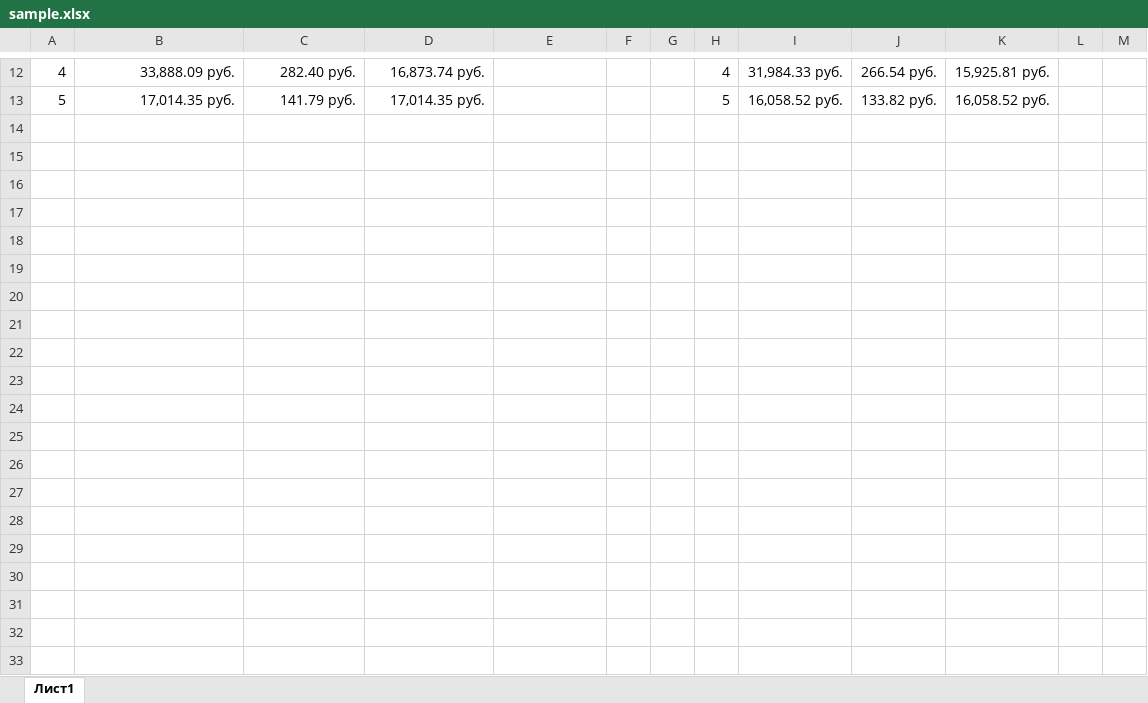
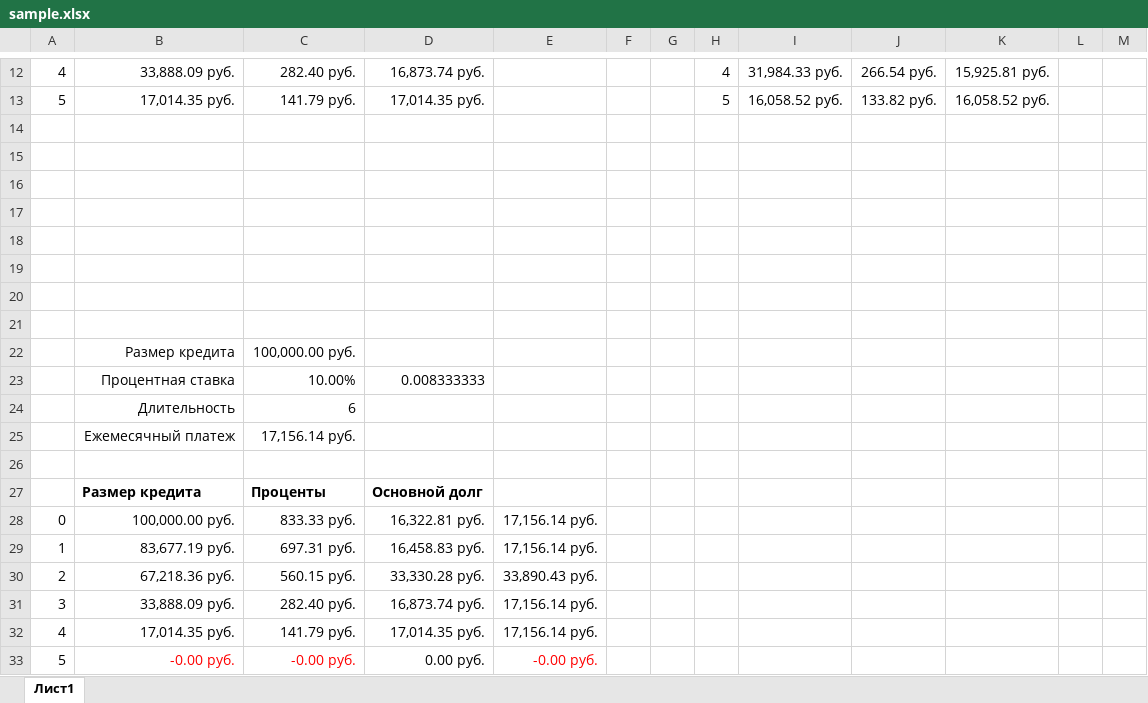
Before and after one commit to divizdev/CreditCalculator, an Excel workbook: doc/sample.xlsx, sheet Лист1, drawn as a sheet; only a part is shown, gaps mark what is left out; values as stored, in another font and other column widths than the file's, no borders; the diff names each change by its address in the sheet, - before the commit and + after, or states it on an @@ line.

Commit message:
Добавлен тест для досрочного погашения с уменьшением срока кредита

```diff
--- a/doc/sample.xlsx (sheet Лист1)
+++ b/doc/sample.xlsx (sheet Лист1)
+row 14: (empty)
+row 15: (empty)
+row 16: (empty)
+row 17: (empty)
+row 18: (empty)
+row 19: (empty)
+row 20: (empty)
+row 21: (empty)
+row 22:  | Размер кредита | 100,000.00 руб.
+row 23:  | Процентная ставка | 10.00% | 0.008333333
+row 24:  | Длительность | 6
+row 25:  | Ежемесячный платеж | 17,156.14 руб.
+row 26: (empty)
+row 27:  | Размер кредита | Проценты | Основной долг
+row 28: 0 | 100,000.00 руб. | 833.33 руб. | 16,322.81 руб. | 17,156.14 руб.
+row 29: 1 | 83,677.19 руб. | 697.31 руб. | 16,458.83 руб. | 17,156.14 руб.
+row 30: 2 | 67,218.36 руб. | 560.15 руб. | 33,330.28 руб. | 33,890.43 руб.
+row 31: 3 | 33,888.09 руб. | 282.40 руб. | 16,873.74 руб. | 17,156.14 руб.
+row 32: 4 | 17,014.35 руб. | 141.79 руб. | 17,014.35 руб. | 17,156.14 руб.
+row 33: 5 | -0.00 руб. | -0.00 руб. | 0.00 руб. | -0.00 руб.
```
Also changed, not shown: 3 other files.
